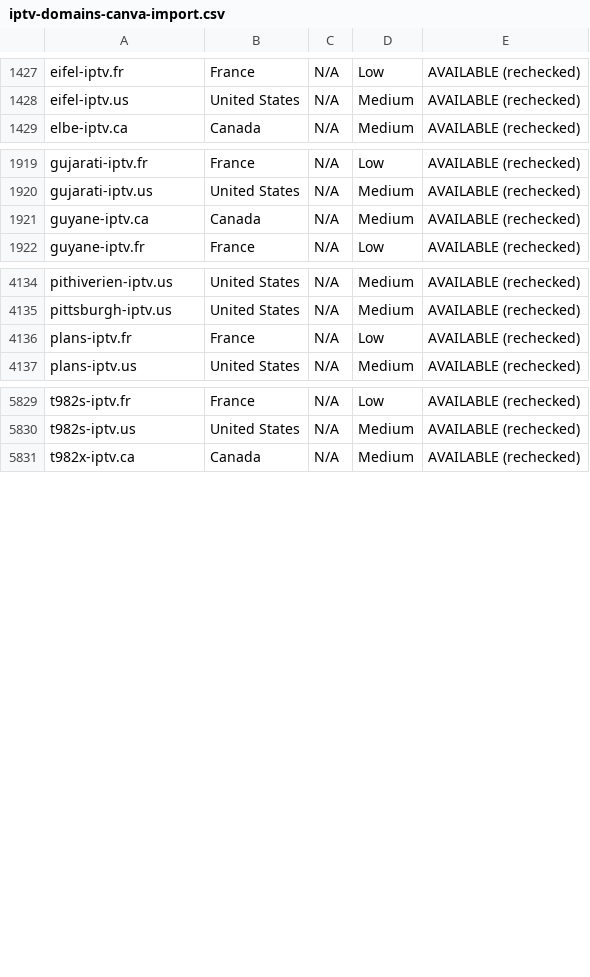
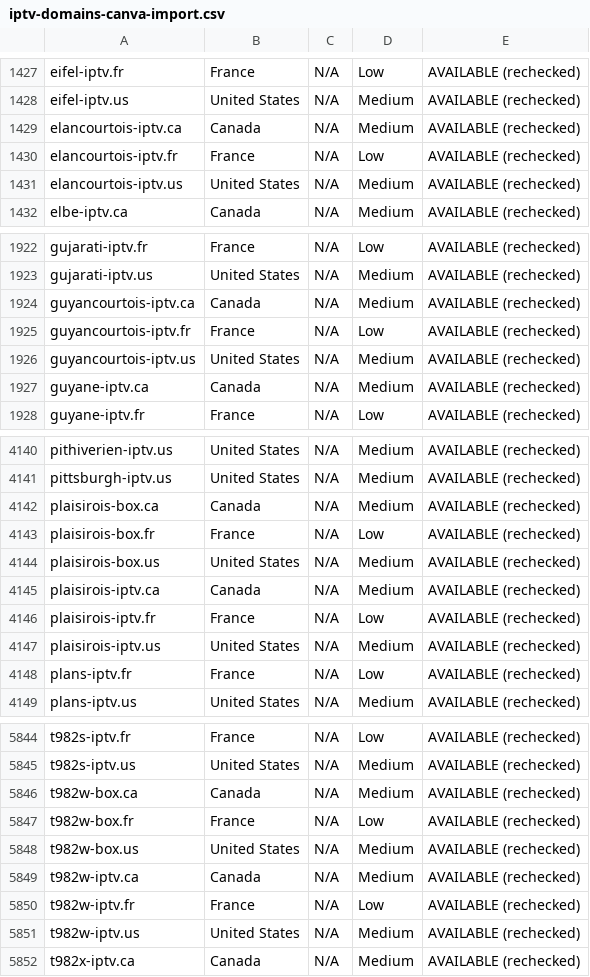
Before and after one commit to CryptoNews24/edit, a CSV file: research/iptv-seo/canva/iptv-domains-canva-import.csv, drawn as a sheet; only a part is shown, gaps mark what is left out; the diff covers the shown part only.

```diff
--- a/research/iptv-seo/canva/iptv-domains-canva-import.csv
+++ b/research/iptv-seo/canva/iptv-domains-canva-import.csv
@@ -1428,2 +1428,5 @@ eifel-iptv.fr,France,N/A,Low,AVAILABLE (rechecked)
 eifel-iptv.us,United States,N/A,Medium,AVAILABLE (rechecked)
+elancourtois-iptv.ca,Canada,N/A,Medium,AVAILABLE (rechecked)
+elancourtois-iptv.fr,France,N/A,Low,AVAILABLE (rechecked)
+elancourtois-iptv.us,United States,N/A,Medium,AVAILABLE (rechecked)
 elbe-iptv.ca,Canada,N/A,Medium,AVAILABLE (rechecked)
@@ -1920,2 +1923,5 @@ gujarati-iptv.fr,France,N/A,Low,AVAILABLE (rechecked)
 gujarati-iptv.us,United States,N/A,Medium,AVAILABLE (rechecked)
+guyancourtois-iptv.ca,Canada,N/A,Medium,AVAILABLE (rechecked)
+guyancourtois-iptv.fr,France,N/A,Low,AVAILABLE (rechecked)
+guyancourtois-iptv.us,United States,N/A,Medium,AVAILABLE (rechecked)
 guyane-iptv.ca,Canada,N/A,Medium,AVAILABLE (rechecked)
@@ -4135,2 +4141,8 @@ pithiverien-iptv.us,United States,N/A,Medium,AVAILABLE (rechecked)
 pittsburgh-iptv.us,United States,N/A,Medium,AVAILABLE (rechecked)
+plaisirois-box.ca,Canada,N/A,Medium,AVAILABLE (rechecked)
+plaisirois-box.fr,France,N/A,Low,AVAILABLE (rechecked)
+plaisirois-box.us,United States,N/A,Medium,AVAILABLE (rechecked)
+plaisirois-iptv.ca,Canada,N/A,Medium,AVAILABLE (rechecked)
+plaisirois-iptv.fr,France,N/A,Low,AVAILABLE (rechecked)
+plaisirois-iptv.us,United States,N/A,Medium,AVAILABLE (rechecked)
 plans-iptv.fr,France,N/A,Low,AVAILABLE (rechecked)
@@ -5830,2 +5845,8 @@ t982s-iptv.fr,France,N/A,Low,AVAILABLE (rechecked)
 t982s-iptv.us,United States,N/A,Medium,AVAILABLE (rechecked)
+t982w-box.ca,Canada,N/A,Medium,AVAILABLE (rechecked)
+t982w-box.fr,France,N/A,Low,AVAILABLE (rechecked)
+t982w-box.us,United States,N/A,Medium,AVAILABLE (rechecked)
+t982w-iptv.ca,Canada,N/A,Medium,AVAILABLE (rechecked)
+t982w-iptv.fr,France,N/A,Low,AVAILABLE (rechecked)
+t982w-iptv.us,United States,N/A,Medium,AVAILABLE (rechecked)
 t982x-iptv.ca,Canada,N/A,Medium,AVAILABLE (rechecked)
```
Also changed, not shown: 6 added rows elsewhere in this file, research/iptv-seo/availability_recheck.csv, 7 other files.
